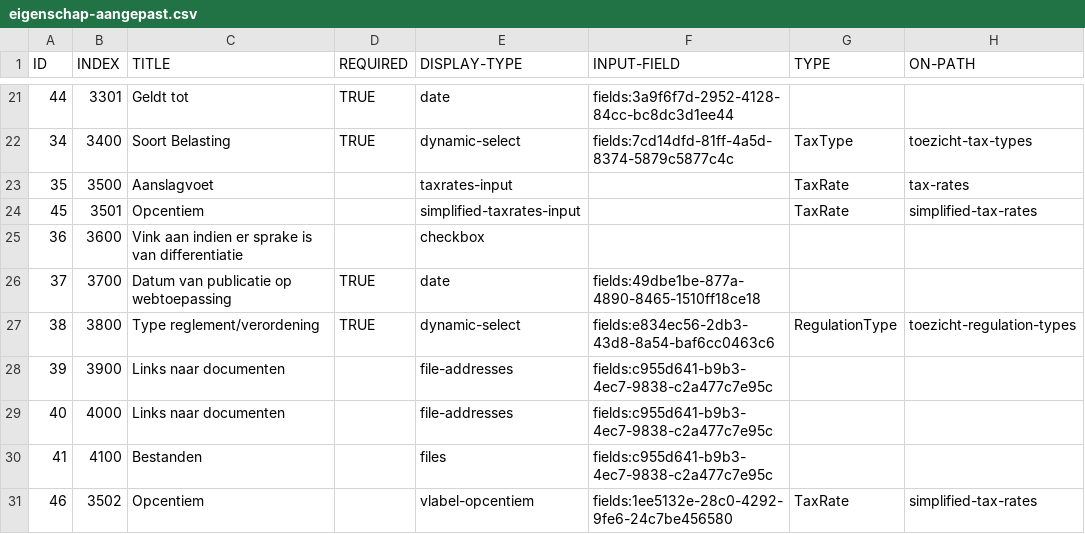
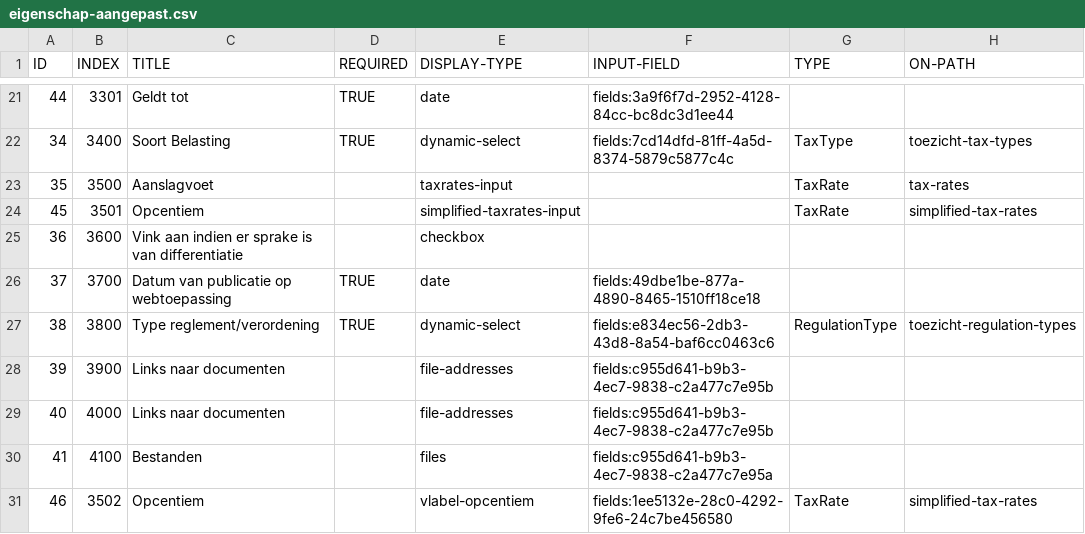
Before and after one commit to lblod/meldingsplichtige-api-forms-harvester, a CSV file: inputFiles/eigenschap-aangepast.csv, drawn as a sheet; only a part is shown, gaps mark what is left out; the diff names each change by its address in the sheet, - before the commit and + after, or states it on an @@ line.

```diff
--- a/inputFiles/eigenschap-aangepast.csv
+++ b/inputFiles/eigenschap-aangepast.csv
-F28:F29 (INPUT-FIELD): fields:c955d641-b9b3-4ec7-9838-c2a477c7e95c
+F28:F29 (INPUT-FIELD): fields:c955d641-b9b3-4ec7-9838-c2a477c7e95b
-F30 (INPUT-FIELD): fields:c955d641-b9b3-4ec7-9838-c2a477c7e95c
+F30 (INPUT-FIELD): fields:c955d641-b9b3-4ec7-9838-c2a477c7e95a
```
Also changed, not shown: 37 other files.
